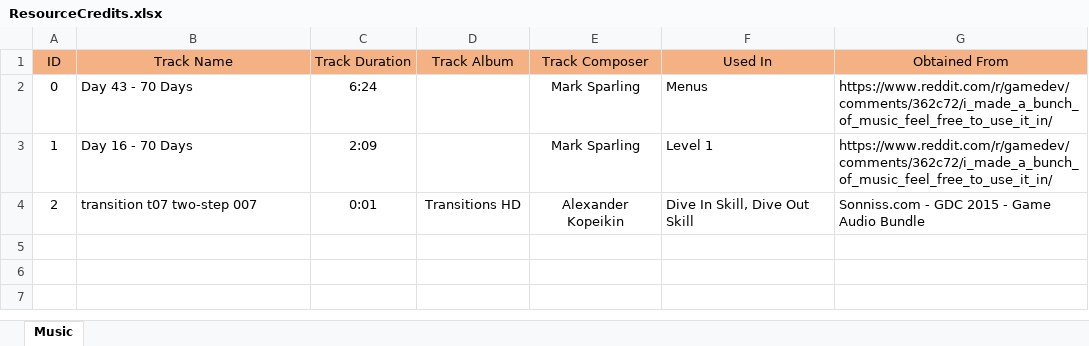
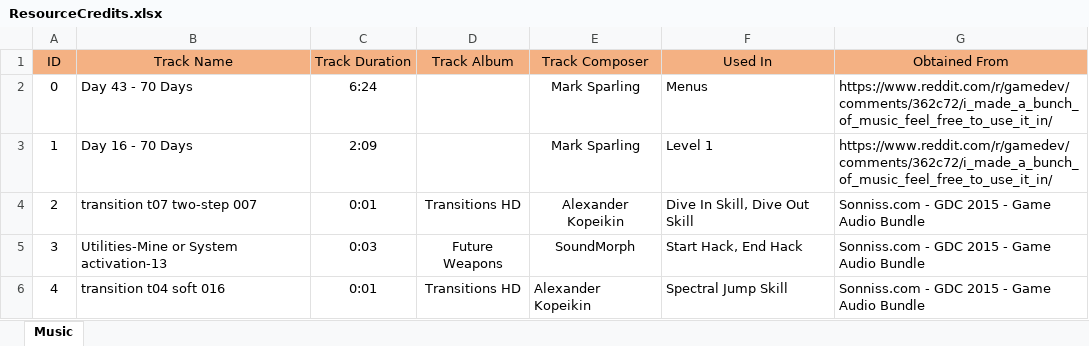
Before and after one commit to Pycorax/-SP3-Lone-Spectre, an Excel workbook: ResourceCredits.xlsx, sheet Music, drawn as a sheet; values as stored, in another font and other column widths than the file's, no borders; the diff names each change by its address in the sheet, - before the commit and + after, or states it on an @@ line.

Commit message:
Added Sound for Spectral Jump

```diff
--- a/ResourceCredits.xlsx (sheet Music)
+++ b/ResourceCredits.xlsx (sheet Music)
+row 5: 3 | Utilities-Mine or System activation-13 | 0:03 | Future Weapons | SoundMorph | Start Hack, End Hack | Sonniss.com - GDC 2015 - Game Audio Bundle
+row 6: 4 | transition t04 soft 016 | 0:01 | Transitions HD | Alexander Kopeikin | Spectral Jump Skill | Sonniss.com - GDC 2015 - Game Audio Bundle
```
Also changed, not shown: 4 other files.
